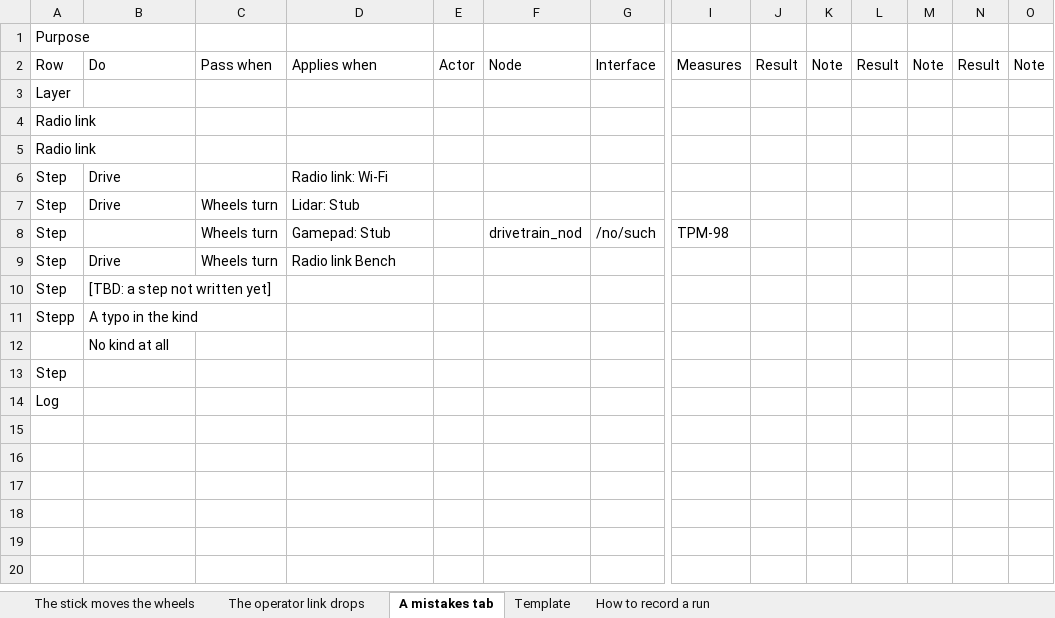
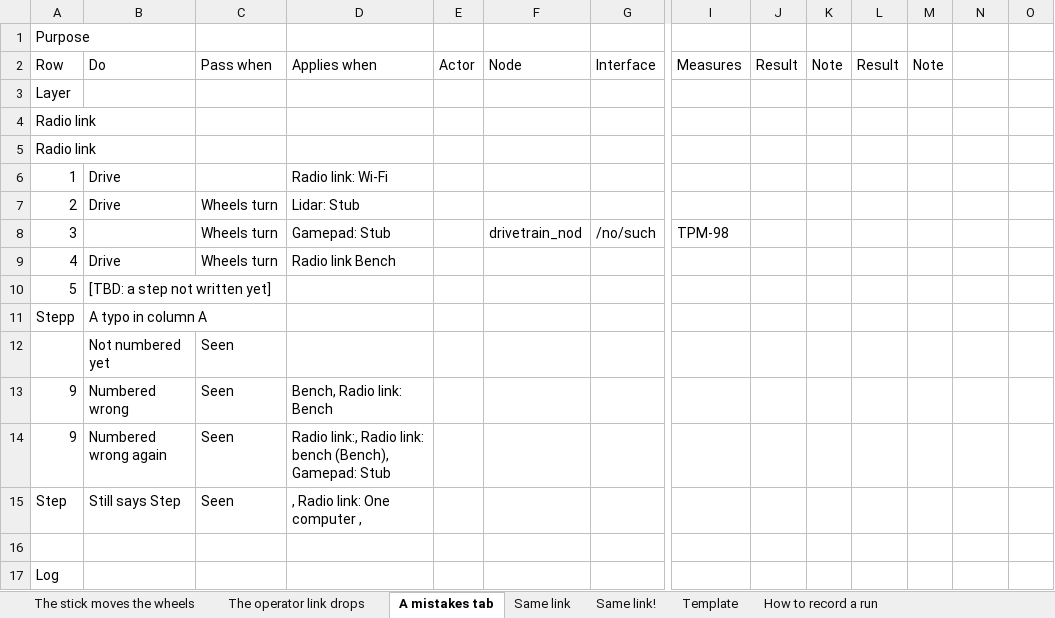
Before and after one commit to STAR-Robotics-Team/starrt-luna-software, an Excel workbook: scripts/test-sheet-sample.xlsx, sheet A mistakes tab, drawn as a sheet; only a part is shown, gaps mark what is left out; values as stored, in another font and other column widths than the file's, no borders; removed rows and columns are numbered as before the commit, all else as after; rows hold the shown columns only; the diff names each change by its address in the sheet, - before the commit and + after, or states it on an @@ line.

Commit message:
Pick test modes as chips, and show only each run's steps
A step's Applies when now takes several "System: Mode" chips from one dropdown: chips for
one system mean any of its modes, and chips for different systems mean all of them. The
website and the sheet use them to show only the steps of a given run.

- The website gives each procedure a picker: a mode for each system, or a run. It shows
  only the steps for those modes, keeping their numbers, and a run's mark, value, and
  note beside each step. It replaces the run-by-run table.
- The sheet's script numbers the steps in column A, grays out a run's cells for steps not
  in that run, writes old shorthand as chips, and adds Test procedures > Add a run. The
  tabs get a darker header, quieter reference columns, and no gridlines.
- Google lets only a person make a dropdown that takes several chips, so the script
  copies the Template's to each procedure's step rows instead of building it.
- Both readers read the chips and the numbered steps, and still read Step rows. A bare
  mode, or a step number out of order, is a problem.
- scripts/test-sheet-sample writes the readers' sample sheet, and CI checks the committed
  sample is what it writes.

```diff
--- a/scripts/test-sheet-sample.xlsx (sheet A mistakes tab)
+++ b/scripts/test-sheet-sample.xlsx (sheet A mistakes tab)
+sheet tab: Same link
+sheet tab: Same link!
-N2: Result
+N2: (empty)
-O2: Note
+O2: (empty)
-A6: Step
+A6: 1
-A7: Step
+A7: 2
-A8: Step
+A8: 3
-A9: Step
+A9: 4
-A10: Step
+A10: 5
-B11: A typo in the kind
+B11: A typo in column A
-row 12:  | No kind at all
+row 12:  | Not numbered yet | Seen
+row 13: 9 | Numbered wrong | Seen | Bench, Radio link: Bench
+row 14: 9 | Numbered wrong again | Seen | Radio link:, Radio link: bench (Bench), Gamepad: Stub
+row 15: Step | Still says Step | Seen | , Radio link: One computer ,
-A16: Step
+A16: (empty)
```
Also changed, not shown: sheet The operator link drops, sheet The stick moves the wheels, sheet Template, sheet How to record a run, 9 other files.
